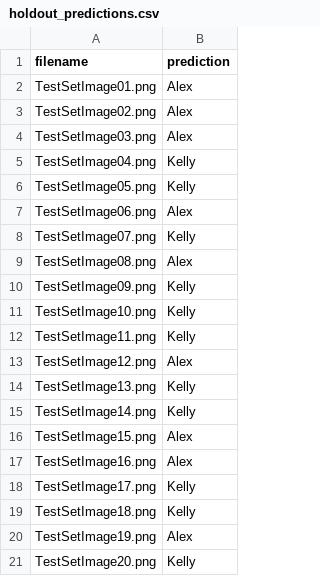
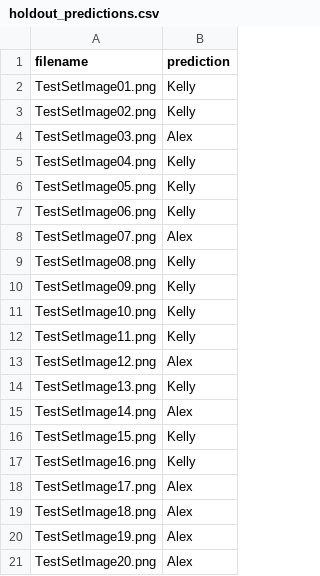
Before and after one commit to MilesKeitz/DATA-403-Project-3, a CSV file: predictions/microsoft_swin-base-patch4-window7-224/holdout_predictions.csv, drawn as a sheet.

Commit message:
Saved metrics and holdout predictions

```diff
--- a/predictions/microsoft_swin-base-patch4-window7-224/holdout_predictions.csv
+++ b/predictions/microsoft_swin-base-patch4-window7-224/holdout_predictions.csv
@@ -1,4 +1,4 @@
 filename,prediction
-TestSetImage01.png,Alex
-TestSetImage02.png,Alex
+TestSetImage01.png,Kelly
+TestSetImage02.png,Kelly
 TestSetImage03.png,Alex
@@ -6,5 +6,5 @@ TestSetImage04.png,Kelly
 TestSetImage05.png,Kelly
-TestSetImage06.png,Alex
-TestSetImage07.png,Kelly
-TestSetImage08.png,Alex
+TestSetImage06.png,Kelly
+TestSetImage07.png,Alex
+TestSetImage08.png,Kelly
 TestSetImage09.png,Kelly
@@ -14,8 +14,8 @@ TestSetImage12.png,Alex
 TestSetImage13.png,Kelly
-TestSetImage14.png,Kelly
-TestSetImage15.png,Alex
-TestSetImage16.png,Alex
-TestSetImage17.png,Kelly
-TestSetImage18.png,Kelly
+TestSetImage14.png,Alex
+TestSetImage15.png,Kelly
+TestSetImage16.png,Kelly
+TestSetImage17.png,Alex
+TestSetImage18.png,Alex
 TestSetImage19.png,Alex
-TestSetImage20.png,Kelly
+TestSetImage20.png,Alex
```
Also changed, not shown: 3 other files.
